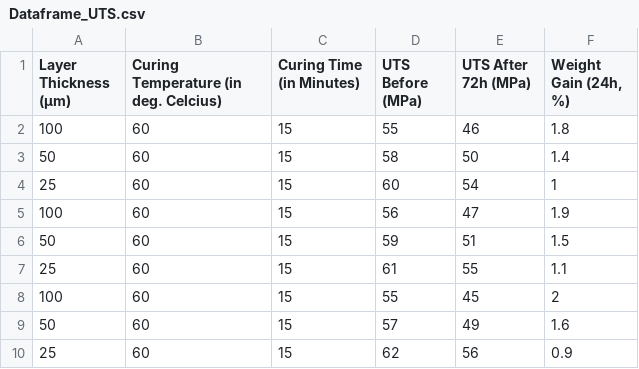
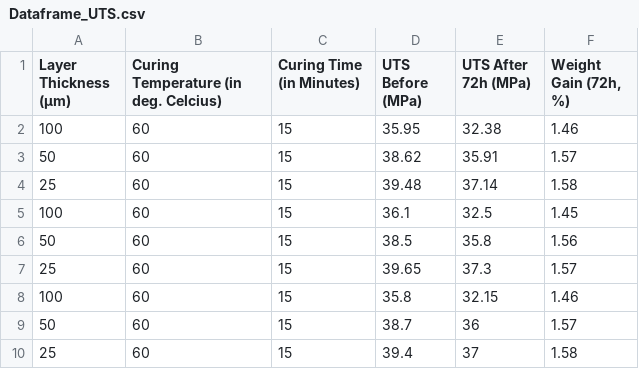
Before and after one commit to sandyshiva88/Grey-Resin-V5-Mechanical-Properties, a CSV file: Dataframe_UTS.csv, drawn as a sheet.

```diff
--- a/Dataframe_UTS.csv
+++ b/Dataframe_UTS.csv
@@ -1,10 +1,10 @@
-Layer Thickness (µm),Curing Temperature (in deg. Celcius),Curing Time (in Minutes),UTS Before (MPa),UTS After 72h (MPa),"Weight Gain (24h, %)"
-100,60,15,55,46,1.8
-50,60,15,58,50,1.4
-25,60,15,60,54,1
-100,60,15,56,47,1.9
-50,60,15,59,51,1.5
-25,60,15,61,55,1.1
-100,60,15,55,45,2
-50,60,15,57,49,1.6
-25,60,15,62,56,0.9
+Layer Thickness (µm),Curing Temperature (in deg. Celcius),Curing Time (in Minutes),UTS Before (MPa),UTS After 72h (MPa),"Weight Gain (72h, %)"
+100,60,15,35.95,32.38,1.46
+50,60,15,38.62,35.91,1.57
+25,60,15,39.48,37.14,1.58
+100,60,15,36.1,32.5,1.45
+50,60,15,38.5,35.8,1.56
+25,60,15,39.65,37.3,1.57
+100,60,15,35.8,32.15,1.46
+50,60,15,38.7,36,1.57
+25,60,15,39.4,37,1.58
```
Also changed, not shown: Dataframe_FS.csv, Dataframe_IS_Charpy.csv, 1 other file.
